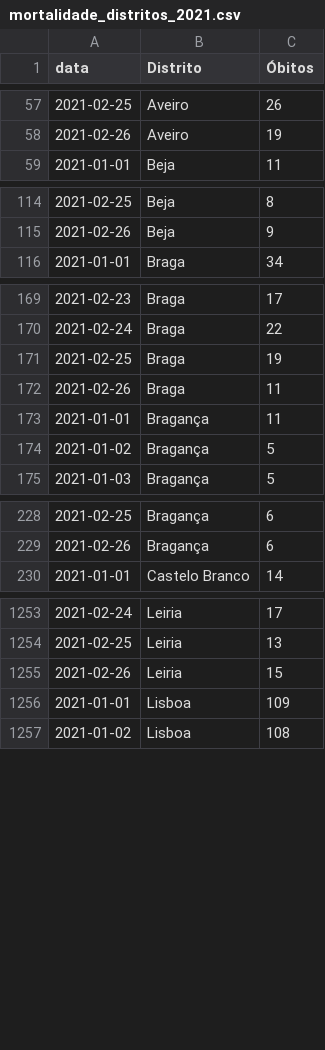
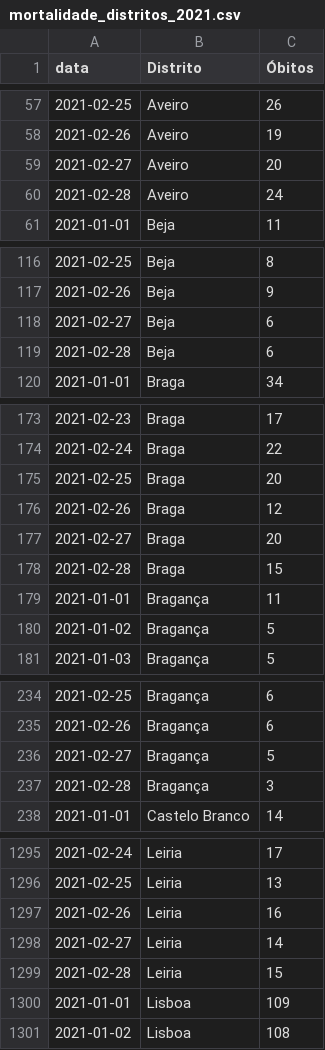
Before and after one commit to covid19pt/covid-19-pt-data, a CSV file: mortalidade_distritos_2021.csv, drawn as a sheet; only a part is shown, gaps mark what is left out; the diff covers the shown part only.

```diff
--- a/mortalidade_distritos_2021.csv
+++ b/mortalidade_distritos_2021.csv
@@ -58,2 +58,4 @@ data,Distrito,Óbitos
 2021-02-26,Aveiro,19
+2021-02-27,Aveiro,20
+2021-02-28,Aveiro,24
 2021-01-01,Beja,11
@@ -115,2 +117,4 @@ data,Distrito,Óbitos
 2021-02-26,Beja,9
+2021-02-27,Beja,6
+2021-02-28,Beja,6
 2021-01-01,Braga,34
@@ -170,4 +174,6 @@ data,Distrito,Óbitos
 2021-02-24,Braga,22
-2021-02-25,Braga,19
-2021-02-26,Braga,11
+2021-02-25,Braga,20
+2021-02-26,Braga,12
+2021-02-27,Braga,20
+2021-02-28,Braga,15
 2021-01-01,Bragança,11
@@ -229,2 +235,4 @@ data,Distrito,Óbitos
 2021-02-26,Bragança,6
+2021-02-27,Bragança,5
+2021-02-28,Bragança,3
 2021-01-01,Castelo Branco,14
@@ -1254,3 +1296,5 @@ data,Distrito,Óbitos
 2021-02-25,Leiria,13
-2021-02-26,Leiria,15
+2021-02-26,Leiria,16
+2021-02-27,Leiria,14
+2021-02-28,Leiria,15
 2021-01-01,Lisboa,109
```
Also changed, not shown: 52 added rows and 4 edited cells elsewhere in this file, mortalidade.csv, mortalidade_grupo_etario_2021.csv, 1 other file.
